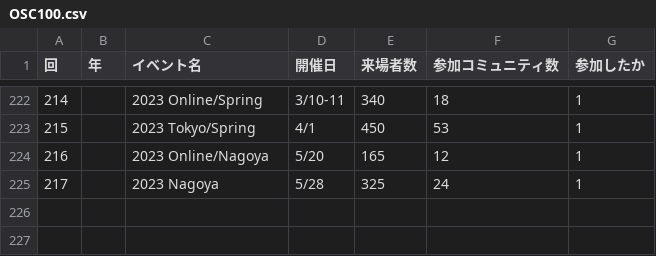
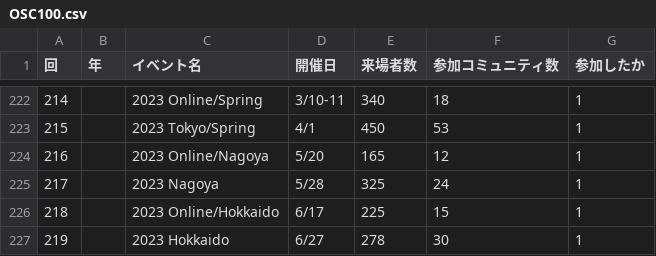
Before and after one commit to ebijun/NetBSD, a CSV file: Guide/OSC/OSC100.csv, drawn as a sheet; only a part is shown, gaps mark what is left out.

```diff
--- a/Guide/OSC/OSC100.csv
+++ b/Guide/OSC/OSC100.csv
@@ -225 +225,3 @@
 217,,2023 Nagoya,5/28,325,24,1
+218,,2023 Online/Hokkaido,6/17,225,15,1
+219,,2023 Hokkaido,6/27,278,30,1
```
Also changed, not shown: Event/togetter/togetterview/view.csv, 6 other files.
